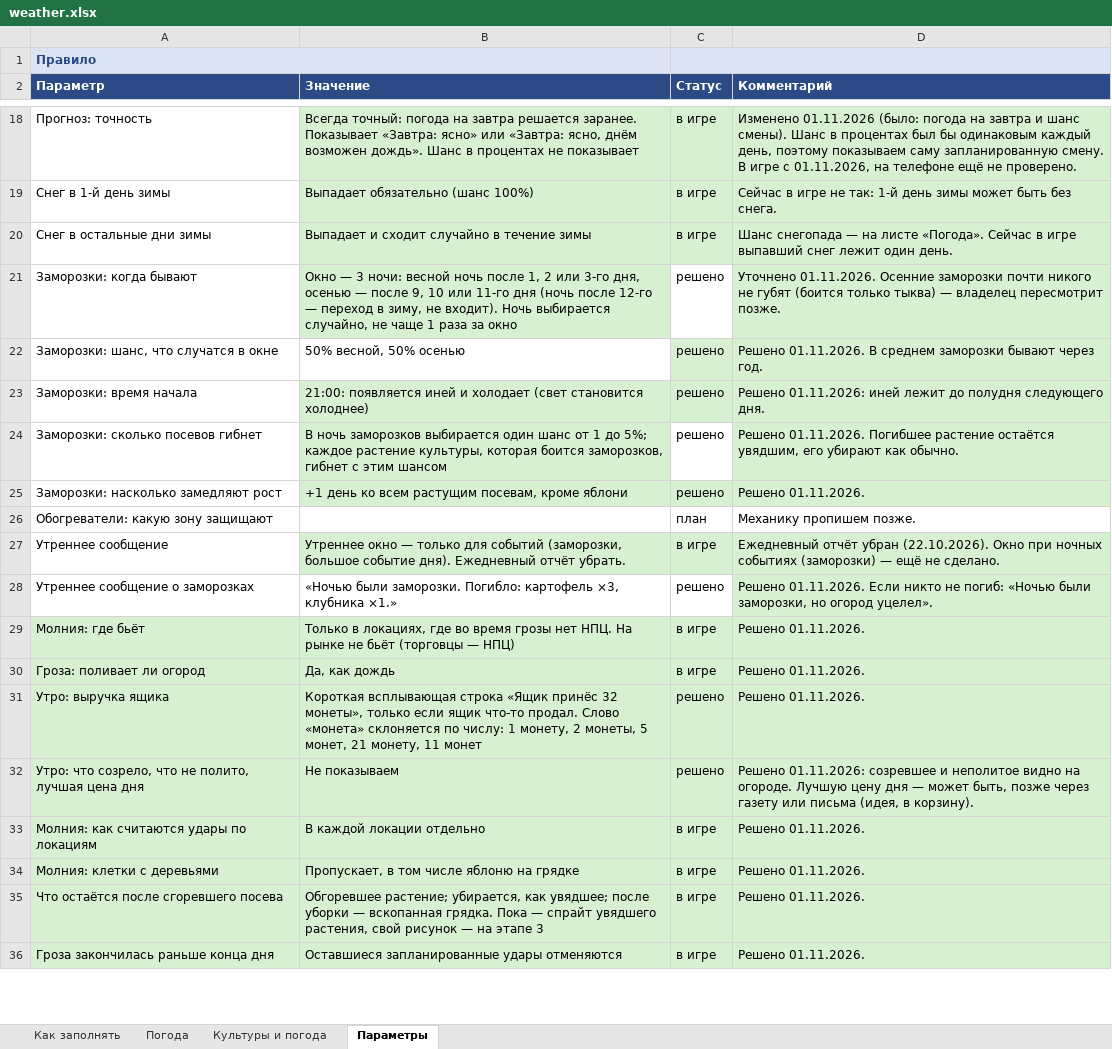
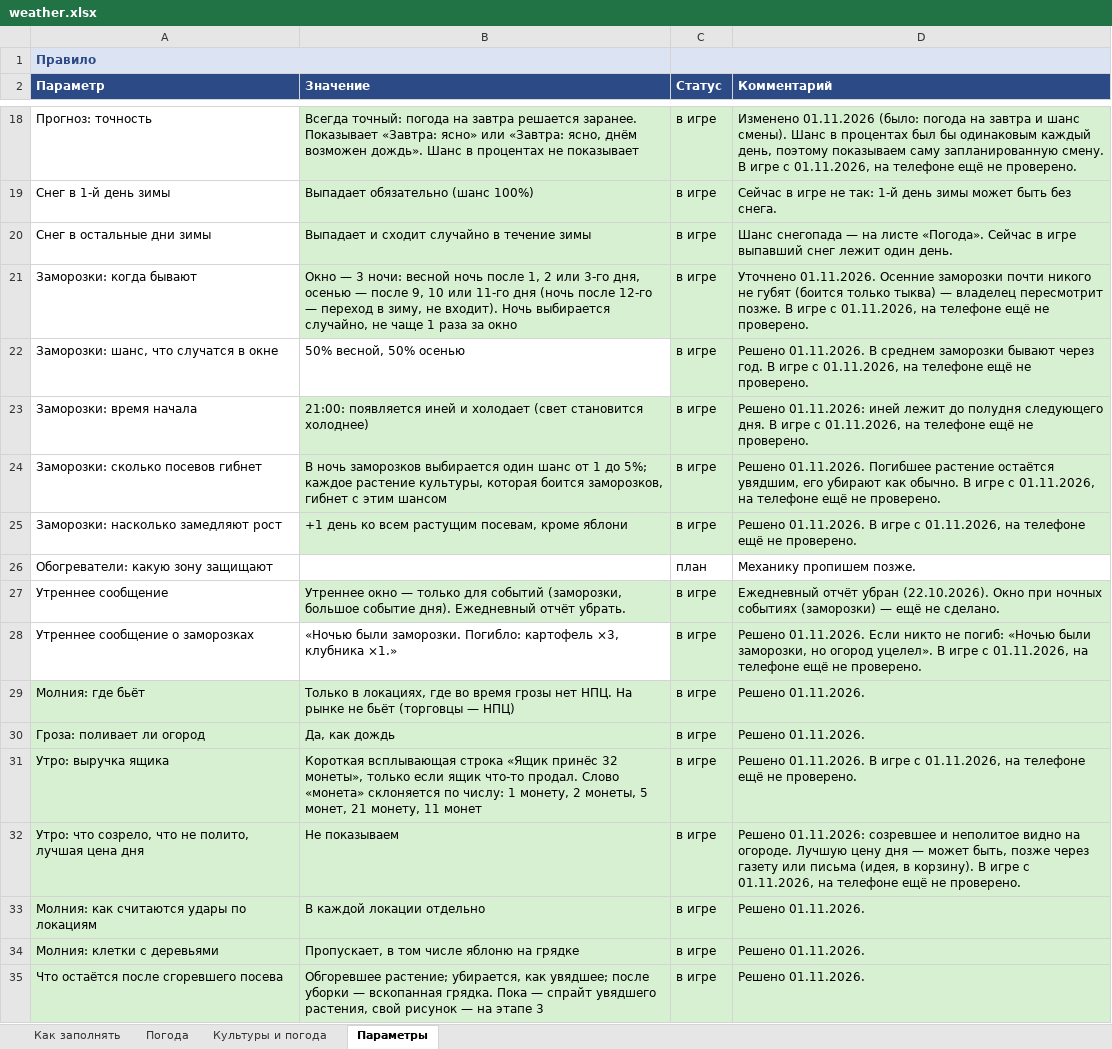
Before and after one commit to Japshinobi/Test, an Excel workbook: design/weather.xlsx, sheet Параметры, drawn as a sheet; only a part is shown, gaps mark what is left out; the shorter side is filled out with more unchanged rows; values as stored, in another font and other column widths than the file's, no borders; the diff names each change by its address in the sheet, - before the commit and + after, or states it on an @@ line.

```diff
--- a/design/weather.xlsx (sheet Параметры)
+++ b/design/weather.xlsx (sheet Параметры)
-C21:C25 (Статус): решено
+C21:C25 (Статус): в игре
-C21 fill: none
+C21 fill: #D8F0D2
-D21 (Комментарий): …пересмотрит позже.
+D21 (Комментарий): …пересмотрит позже. В игре с 01.11.2026, на телефоне ещё не проверено.
-D22 (Комментарий): …через год.
+D22 (Комментарий): …через год. В игре с 01.11.2026, на телефоне ещё не проверено.
-D23 (Комментарий): …следующего дня.
+D23 (Комментарий): …следующего дня. В игре с 01.11.2026, на телефоне ещё не проверено.
-C24 fill: none
+C24 fill: #D8F0D2
-D24 (Комментарий): …как обычно.
+D24 (Комментарий): …как обычно. В игре с 01.11.2026, на телефоне ещё не проверено.
-D25 (Комментарий): Решено 01.11.2026.
+D25 (Комментарий): Решено 01.11.2026. В игре с 01.11.2026, на телефоне ещё не проверено.
-C28 (Статус): решено
+C28 (Статус): в игре
-C28 fill: none
+C28 fill: #D8F0D2
-D28 (Комментарий): …огород уцелел».
+D28 (Комментарий): …огород уцелел». В игре с 01.11.2026, на телефоне ещё не проверено.
-C31:C32 (Статус): решено
+C31:C32 (Статус): в игре
-D31 (Комментарий): Решено 01.11.2026.
+D31 (Комментарий): Решено 01.11.2026. В игре с 01.11.2026, на телефоне ещё не проверено.
-D32 (Комментарий): …в корзину).
+D32 (Комментарий): …в корзину). В игре с 01.11.2026, на телефоне ещё не проверено.
```
Also changed, not shown: sheet Культуры и погода, sheet Погода, 3 other files.
